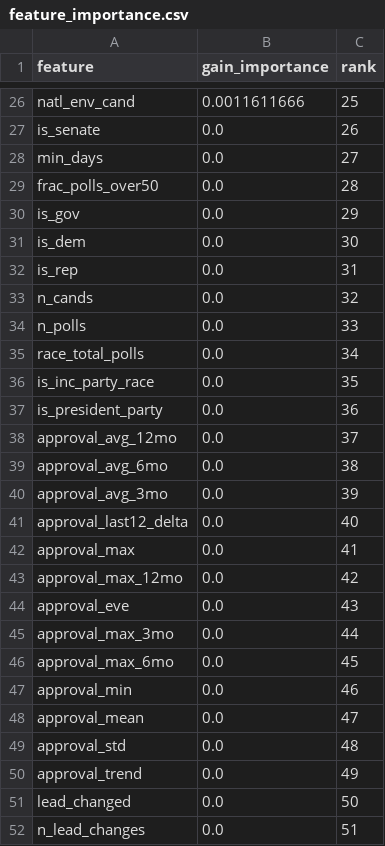
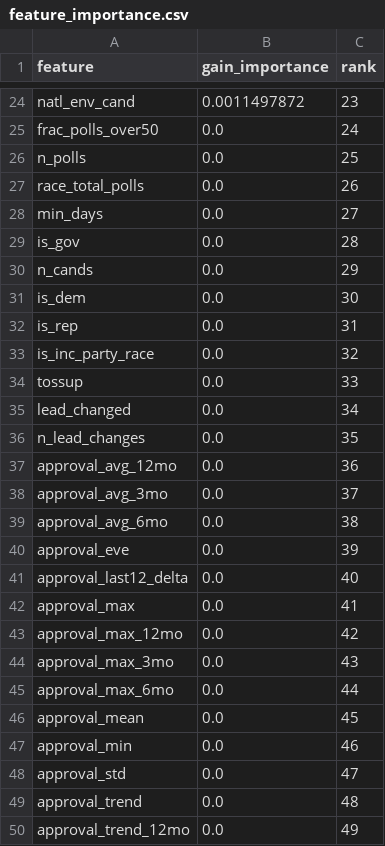
Before and after one commit to pjmerica/Polls-prediction-model, a CSV file: feature_importance.csv, drawn as a sheet; only a part is shown, gaps mark what is left out; removed rows and columns are numbered as before the commit, all else as after; the diff covers the shown part only; the diff names each change by its address in the sheet, - before the commit and + after, or states it on an @@ line.

```diff
--- a/feature_importance.csv
+++ b/feature_importance.csv
-B24 (gain_importance): 0.0011611666
+B24 (gain_importance): 0.0011497872
-C24 (rank): 25
+C24 (rank): 23
+row 25: frac_polls_over50 | 0.0 | 24
+row 26: n_polls | 0.0 | 25
-A27 (feature): is_senate
+A27 (feature): race_total_polls
-row 29: frac_polls_over50 | 0.0 | 28
-C29 (rank): 29
+C29 (rank): 28
+row 30: n_cands | 0.0 | 29
-A33 (feature): n_cands
+A33 (feature): is_inc_party_race
-A34 (feature): n_polls
+A34 (feature): tossup
-A35 (feature): race_total_polls
+A35 (feature): lead_changed
-A36 (feature): is_inc_party_race
+A36 (feature): n_lead_changes
-row 37: is_president_party | 0.0 | 36
-C37 (rank): 37
+C37 (rank): 36
+row 38: approval_avg_3mo | 0.0 | 37
-A40 (feature): approval_avg_3mo
+A40 (feature): approval_eve
-row 44: approval_eve | 0.0 | 43
-C44 (rank): 44
+C44 (rank): 43
-C45 (rank): 45
+C45 (rank): 44
+row 46: approval_mean | 0.0 | 45
-row 48: approval_mean | 0.0 | 47
-C48 (rank): 48
+C48 (rank): 47
-C49 (rank): 49
+C49 (rank): 48
-row 51: lead_changed | 0.0 | 50
-row 52: n_lead_changes | 0.0 | 51
+row 50: approval_trend_12mo | 0.0 | 49
```
Also changed, not shown: 13 added rows, 13 removed rows and 48 edited cells elsewhere in this file, data/approval_monthly.csv, data/macro_monthly.csv, 3 other files.
